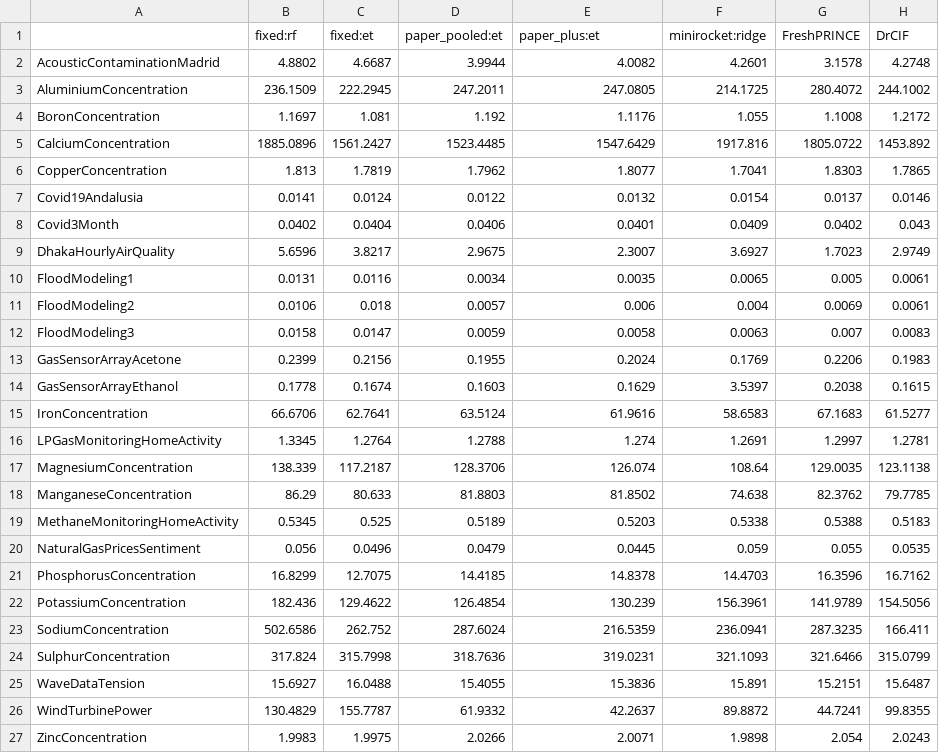
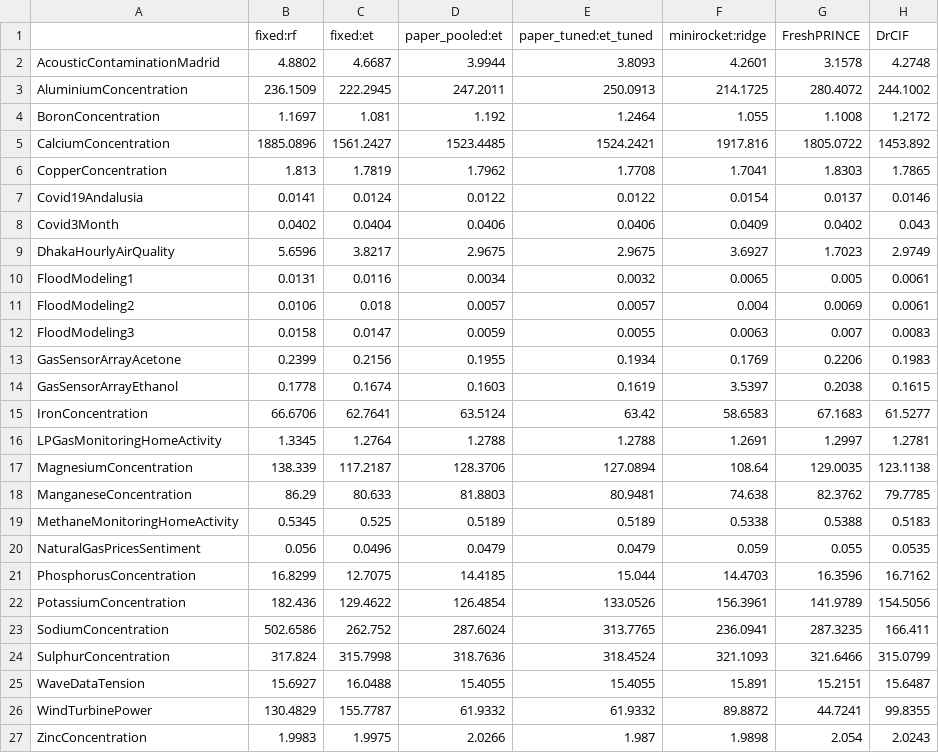
Before and after one commit to ykahalan/stct, a CSV file: results/perdataset_regression.csv, drawn as a sheet; only a part is shown; the diff names each change by its address in the sheet, - before the commit and + after, or states it on an @@ line.

```diff
--- a/results/perdataset_regression.csv
+++ b/results/perdataset_regression.csv
-E1: paper_plus:et
+E1: paper_tuned:et_tuned
-E2 (paper_tuned:et_tuned): 4.0082
+E2 (paper_tuned:et_tuned): 3.8093
-E3 (paper_tuned:et_tuned): 247.0805
+E3 (paper_tuned:et_tuned): 250.0913
-E4 (paper_tuned:et_tuned): 1.1176
+E4 (paper_tuned:et_tuned): 1.2464
-E5 (paper_tuned:et_tuned): 1547.6429
+E5 (paper_tuned:et_tuned): 1524.2421
-E6 (paper_tuned:et_tuned): 1.8077
+E6 (paper_tuned:et_tuned): 1.7708
-E7 (paper_tuned:et_tuned): 0.0132
+E7 (paper_tuned:et_tuned): 0.0122
-E8 (paper_tuned:et_tuned): 0.0401
+E8 (paper_tuned:et_tuned): 0.0406
-E9 (paper_tuned:et_tuned): 2.3007
+E9 (paper_tuned:et_tuned): 2.9675
-E10 (paper_tuned:et_tuned): 0.0035
+E10 (paper_tuned:et_tuned): 0.0032
-E11 (paper_tuned:et_tuned): 0.006
+E11 (paper_tuned:et_tuned): 0.0057
-E12 (paper_tuned:et_tuned): 0.0058
+E12 (paper_tuned:et_tuned): 0.0055
-E13 (paper_tuned:et_tuned): 0.2024
+E13 (paper_tuned:et_tuned): 0.1934
-E14 (paper_tuned:et_tuned): 0.1629
+E14 (paper_tuned:et_tuned): 0.1619
-E15 (paper_tuned:et_tuned): 61.9616
+E15 (paper_tuned:et_tuned): 63.42
-E16 (paper_tuned:et_tuned): 1.274
+E16 (paper_tuned:et_tuned): 1.2788
-E17 (paper_tuned:et_tuned): 126.074
+E17 (paper_tuned:et_tuned): 127.0894
-E18 (paper_tuned:et_tuned): 81.8502
+E18 (paper_tuned:et_tuned): 80.9481
-E19 (paper_tuned:et_tuned): 0.5203
+E19 (paper_tuned:et_tuned): 0.5189
-E20 (paper_tuned:et_tuned): 0.0445
+E20 (paper_tuned:et_tuned): 0.0479
-E21 (paper_tuned:et_tuned): 14.8378
+E21 (paper_tuned:et_tuned): 15.044
-E22 (paper_tuned:et_tuned): 130.239
+E22 (paper_tuned:et_tuned): 133.0526
-E23 (paper_tuned:et_tuned): 216.5359
+E23 (paper_tuned:et_tuned): 313.7765
-E24 (paper_tuned:et_tuned): 319.0231
+E24 (paper_tuned:et_tuned): 318.4524
-E25 (paper_tuned:et_tuned): 15.3836
+E25 (paper_tuned:et_tuned): 15.4055
-E26 (paper_tuned:et_tuned): 42.2637
+E26 (paper_tuned:et_tuned): 61.9332
-E27 (paper_tuned:et_tuned): 2.0071
+E27 (paper_tuned:et_tuned): 1.987
```
Also changed, not shown: results/full_regression.csv, results/perdataset_classification.csv, 16 other files.
